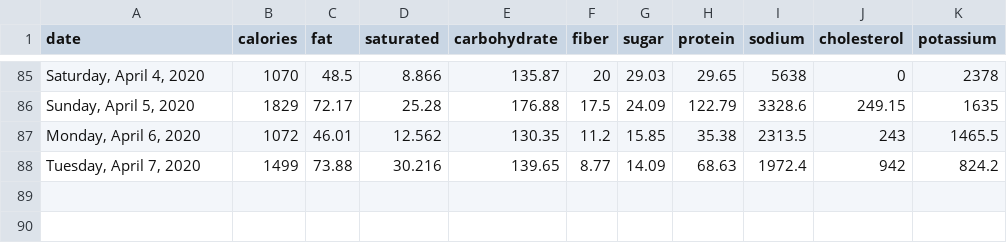
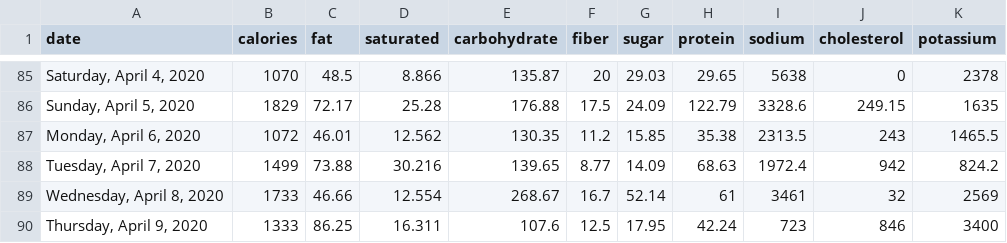
Before and after one commit to grf/d3-data, a CSV file: nutrients.csv, drawn as a sheet; only a part is shown, gaps mark what is left out.

Commit message:
update data

```diff
--- a/nutrients.csv
+++ b/nutrients.csv
@@ -88 +88,3 @@ date,calories,fat,saturated,carbohydrate,fiber,sugar,protein,sodium,cholesterol,
 "Tuesday, April 7, 2020",1499,73.88,30.216,139.65,8.77,14.09,68.63,1972.4,942,824.2
+"Wednesday, April 8, 2020",1733,46.66,12.554,268.67,16.7,52.14,61,3461,32,2569
+"Thursday, April 9, 2020",1333,86.25,16.311,107.6,12.5,17.95,42.24,723,846,3400
```
Also changed, not shown: date-weight.csv.
